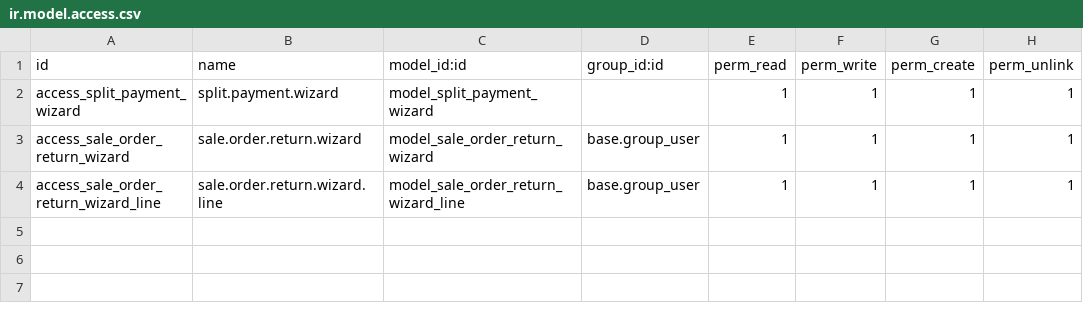
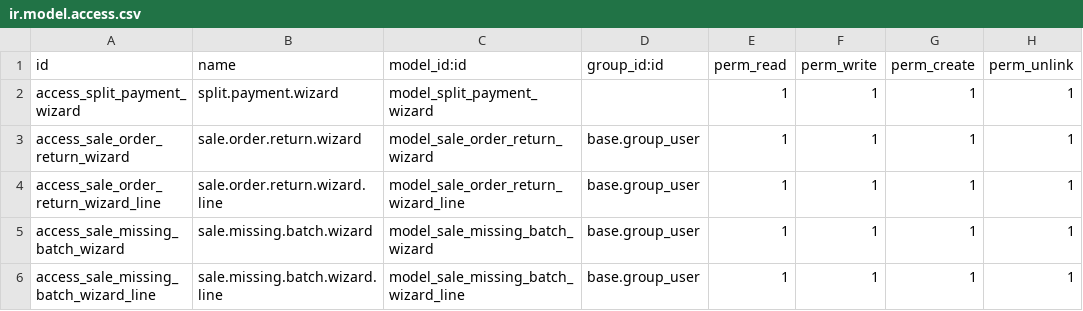
Before and after one commit to krishnaprasadk93/odoo18Hospital, a CSV file: hospital_pos_auto_receipt/security/ir.model.access.csv, drawn as a sheet.

```diff
--- a/hospital_pos_auto_receipt/security/ir.model.access.csv
+++ b/hospital_pos_auto_receipt/security/ir.model.access.csv
@@ -4 +4,3 @@ access_sale_order_return_wizard,sale.order.return.wizard,model_sale_order_return
 access_sale_order_return_wizard_line,sale.order.return.wizard.line,model_sale_order_return_wizard_line,base.group_user,1,1,1,1
+access_sale_missing_batch_wizard,sale.missing.batch.wizard,model_sale_missing_batch_wizard,base.group_user,1,1,1,1
+access_sale_missing_batch_wizard_line,sale.missing.batch.wizard.line,model_sale_missing_batch_wizard_line,base.group_user,1,1,1,1
```
Also changed, not shown: 8 other files.
